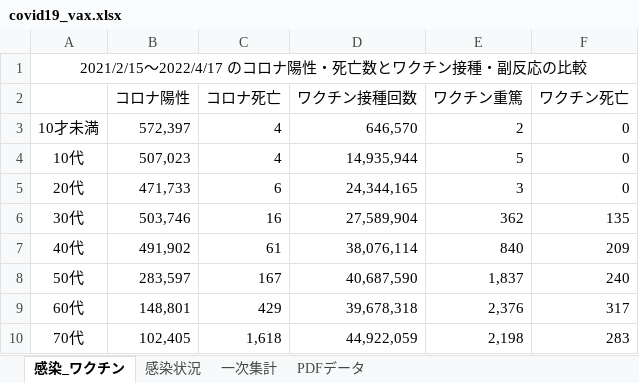
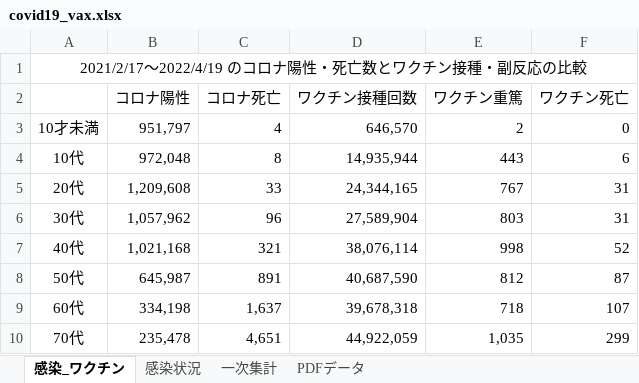
Before and after one commit to nagae/CoVid-19, an Excel workbook: data/covid19_vax.xlsx, sheet 感染_ワクチン, drawn as a sheet; only a part is shown; values as stored, in another font and other column widths than the file's, no borders; the diff covers the shown part only; the diff names each change by its address in the sheet, - before the commit and + after, or states it on an @@ line.

```diff
--- a/data/covid19_vax.xlsx (sheet 感染_ワクチン)
+++ b/data/covid19_vax.xlsx (sheet 感染_ワクチン)
-A1: 2021/2/15〜2022/4/17 のコロナ陽性・死亡数とワクチン接種・副反応の比較
+A1: 2021/2/17〜2022/4/19 のコロナ陽性・死亡数とワクチン接種・副反応の比較
-B3 (コロナ陽性): 572,397
+B3 (コロナ陽性): 951,797
-B4 (コロナ陽性): 507,023
+B4 (コロナ陽性): 972,048
-C4 (コロナ死亡): 4
+C4 (コロナ死亡): 8
-E4 (ワクチン重篤): 5
+E4 (ワクチン重篤): 443
-F4 (ワクチン死亡): 0
+F4 (ワクチン死亡): 6
-B5 (コロナ陽性): 471,733
+B5 (コロナ陽性): 1,209,608
-C5 (コロナ死亡): 6
+C5 (コロナ死亡): 33
-E5 (ワクチン重篤): 3
+E5 (ワクチン重篤): 767
-F5 (ワクチン死亡): 0
+F5 (ワクチン死亡): 31
-B6 (コロナ陽性): 503,746
+B6 (コロナ陽性): 1,057,962
-C6 (コロナ死亡): 16
+C6 (コロナ死亡): 96
-E6 (ワクチン重篤): 362
+E6 (ワクチン重篤): 803
-F6 (ワクチン死亡): 135
+F6 (ワクチン死亡): 31
-B7 (コロナ陽性): 491,902
+B7 (コロナ陽性): 1,021,168
-C7 (コロナ死亡): 61
+C7 (コロナ死亡): 321
-E7 (ワクチン重篤): 840
+E7 (ワクチン重篤): 998
-F7 (ワクチン死亡): 209
+F7 (ワクチン死亡): 52
-B8 (コロナ陽性): 283,597
+B8 (コロナ陽性): 645,987
-C8 (コロナ死亡): 167
+C8 (コロナ死亡): 891
-E8 (ワクチン重篤): 1,837
+E8 (ワクチン重篤): 812
-F8 (ワクチン死亡): 240
+F8 (ワクチン死亡): 87
-B9 (コロナ陽性): 148,801
+B9 (コロナ陽性): 334,198
-C9 (コロナ死亡): 429
+C9 (コロナ死亡): 1,637
-E9 (ワクチン重篤): 2,376
+E9 (ワクチン重篤): 718
-F9 (ワクチン死亡): 317
+F9 (ワクチン死亡): 107
-B10 (コロナ陽性): 102,405
+B10 (コロナ陽性): 235,478
-C10 (コロナ死亡): 1,618
+C10 (コロナ死亡): 4,651
-E10 (ワクチン重篤): 2,198
+E10 (ワクチン重篤): 1,035
-F10 (ワクチン死亡): 283
+F10 (ワクチン死亡): 299
```
Also changed, not shown: 17 edited cells elsewhere in this sheet, sheet 感染状況, sheet 一次集計, sheet PDFデータ, formulas that keep their value, 2 other files.
